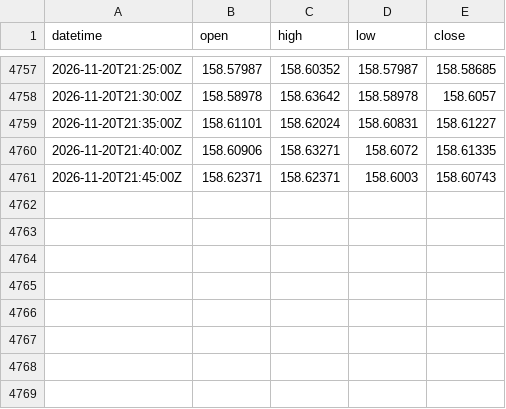
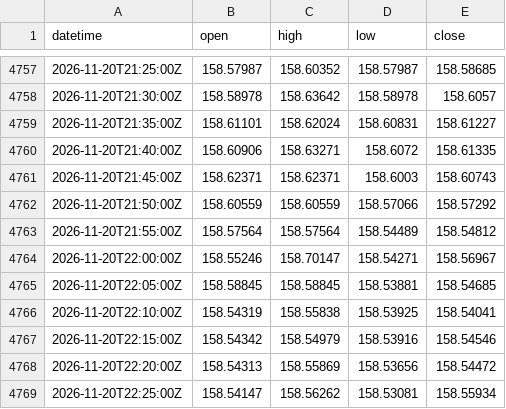
Before and after one commit to ambesho-maker/usdjpy-signal, a CSV file: data/usdjpy_5min_202611.csv, drawn as a sheet; only a part is shown, gaps mark what is left out; the diff names each change by its address in the sheet, - before the commit and + after, or states it on an @@ line.

```diff
--- a/data/usdjpy_5min_202611.csv
+++ b/data/usdjpy_5min_202611.csv
+row 4762: 2026-11-20T21:50:00Z | 158.60559 | 158.60559 | 158.57066 | 158.57292
+row 4763: 2026-11-20T21:55:00Z | 158.57564 | 158.57564 | 158.54489 | 158.54812
+row 4764: 2026-11-20T22:00:00Z | 158.55246 | 158.70147 | 158.54271 | 158.56967
+row 4765: 2026-11-20T22:05:00Z | 158.58845 | 158.58845 | 158.53881 | 158.54685
+row 4766: 2026-11-20T22:10:00Z | 158.54319 | 158.55838 | 158.53925 | 158.54041
+row 4767: 2026-11-20T22:15:00Z | 158.54342 | 158.54979 | 158.53916 | 158.54546
+row 4768: 2026-11-20T22:20:00Z | 158.54313 | 158.55869 | 158.53656 | 158.54472
+row 4769: 2026-11-20T22:25:00Z | 158.54147 | 158.56262 | 158.53081 | 158.55934
```
Also changed, not shown: 1 other file.
